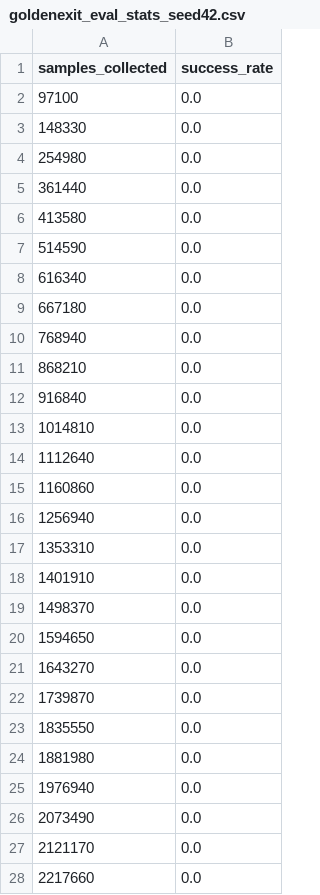
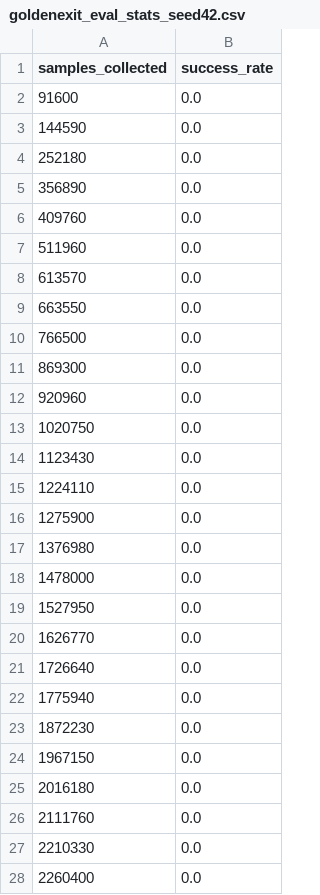
Before and after one commit to Koyama-Yu/maestromotif, a CSV file: train_dir/skill_policy/test_extrinsic/goldenexit_eval_stats_seed42.csv, drawn as a sheet; only a part is shown; the diff covers the shown part only.

```diff
--- a/train_dir/skill_policy/test_extrinsic/goldenexit_eval_stats_seed42.csv
+++ b/train_dir/skill_policy/test_extrinsic/goldenexit_eval_stats_seed42.csv
@@ -1,28 +1,28 @@
 samples_collected,success_rate
-97100,0.0
-148330,0.0
-254980,0.0
-361440,0.0
-413580,0.0
-514590,0.0
-616340,0.0
-667180,0.0
-768940,0.0
-868210,0.0
-916840,0.0
-1014810,0.0
-1112640,0.0
-1160860,0.0
-1256940,0.0
-1353310,0.0
-1401910,0.0
-1498370,0.0
-1594650,0.0
-1643270,0.0
-1739870,0.0
-1835550,0.0
-1881980,0.0
-1976940,0.0
-2073490,0.0
-2121170,0.0
-2217660,0.0
+91600,0.0
+144590,0.0
+252180,0.0
+356890,0.0
+409760,0.0
+511960,0.0
+613570,0.0
+663550,0.0
+766500,0.0
+869300,0.0
+920960,0.0
+1020750,0.0
+1123430,0.0
+1224110,0.0
+1275900,0.0
+1376980,0.0
+1478000,0.0
+1527950,0.0
+1626770,0.0
+1726640,0.0
+1775940,0.0
+1872230,0.0
+1967150,0.0
+2016180,0.0
+2111760,0.0
+2210330,0.0
+2260400,0.0
```
Also changed, not shown: 1 removed row and 9 edited cells elsewhere in this file, 17 other files.
